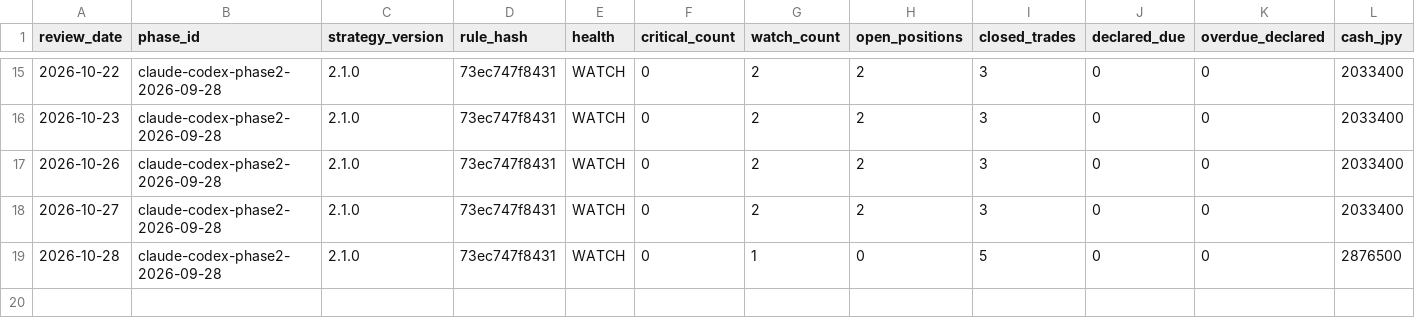
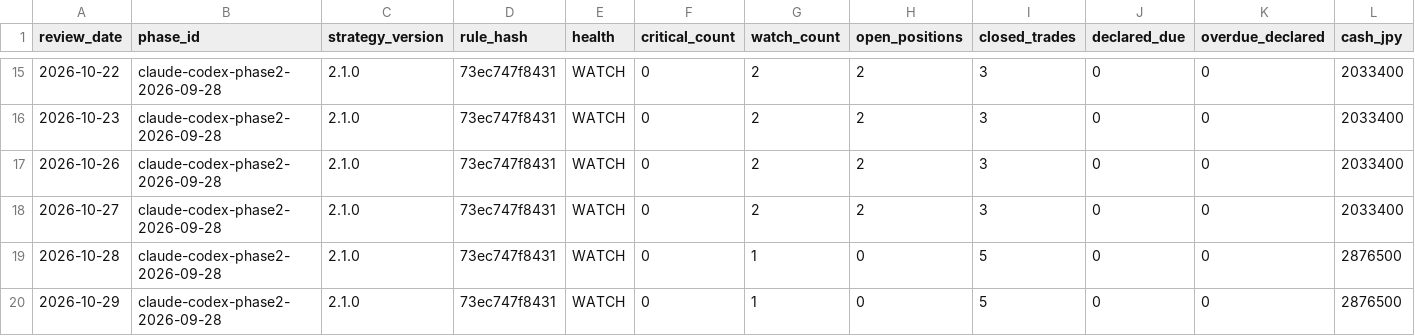
Before and after one commit to MANDAI0571/stock-news-monitor, a CSV file: data/claude_300man_daily_monitor.csv, drawn as a sheet; only a part is shown, gaps mark what is left out; rows hold the shown columns only; the diff names each change by its address in the sheet, - before the commit and + after, or states it on an @@ line.

```diff
--- a/data/claude_300man_daily_monitor.csv
+++ b/data/claude_300man_daily_monitor.csv
+row 20: 2026-10-29 | claude-codex-phase2-2026-09-28 | 2.1.0 | 73ec747f8431 | WATCH | 0 | 1 | 0 | 5 | 0 | 0 | 2876500
```
Also changed, not shown: data/claude_300man_entry_shadow.csv, data/claude_300man_improvement_candidates.csv, 7 other files.
